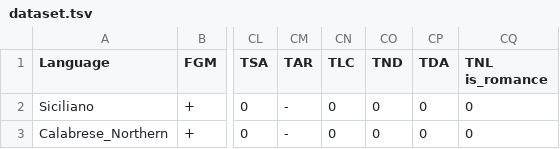
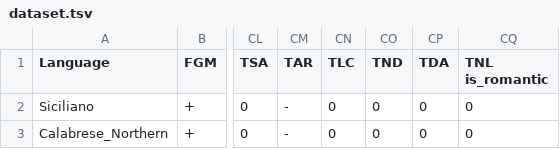
Before and after one commit to dob9601/ccelm, a TSV file: data/boundaries-romantic/dataset.tsv (was data/boundaries-romance/dataset.tsv), drawn as a sheet; only a part is shown, gaps mark what is left out; the diff names each change by its address in the sheet, - before the commit and + after, or states it on an @@ line.

Commit message:
s/romance/romantic

```diff
--- a/data/boundaries-romance/dataset.tsv
+++ b/data/boundaries-romantic/dataset.tsv
-CQ1: TNL is_romance
+CQ1: TNL is_romantic
```
Also changed, not shown: 1 other file.
